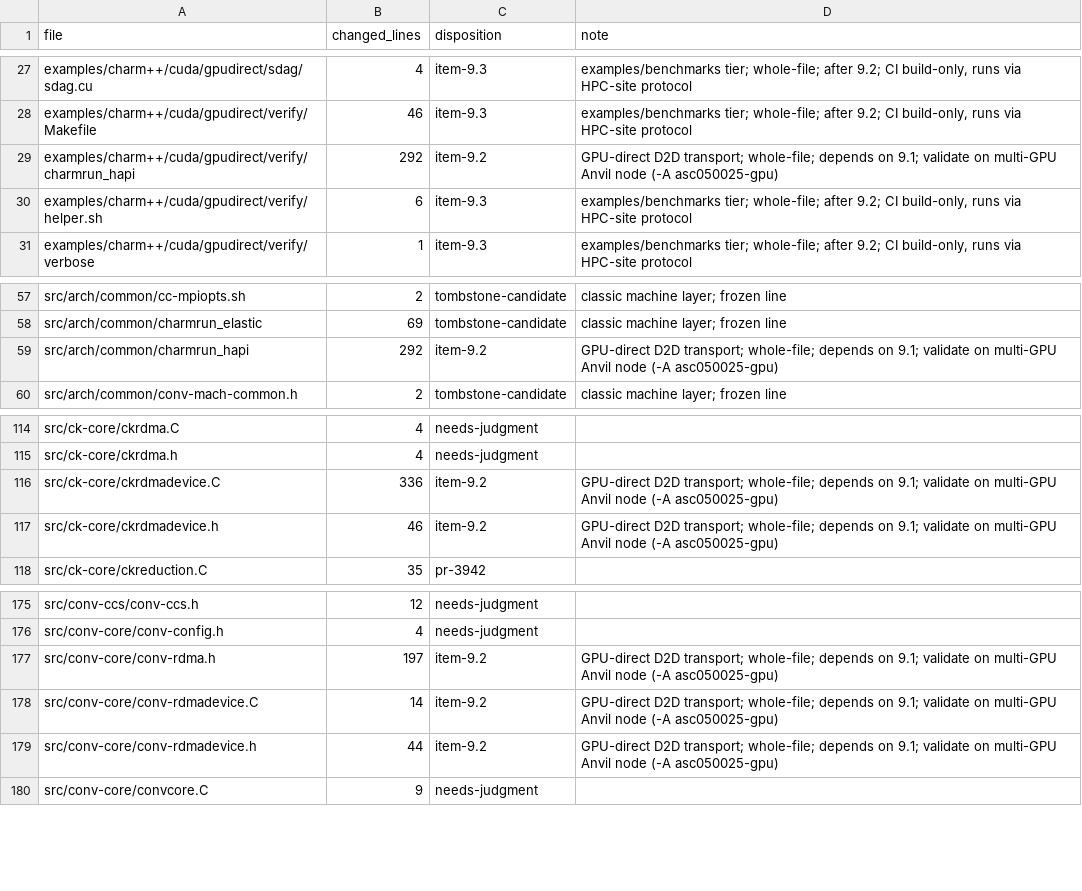
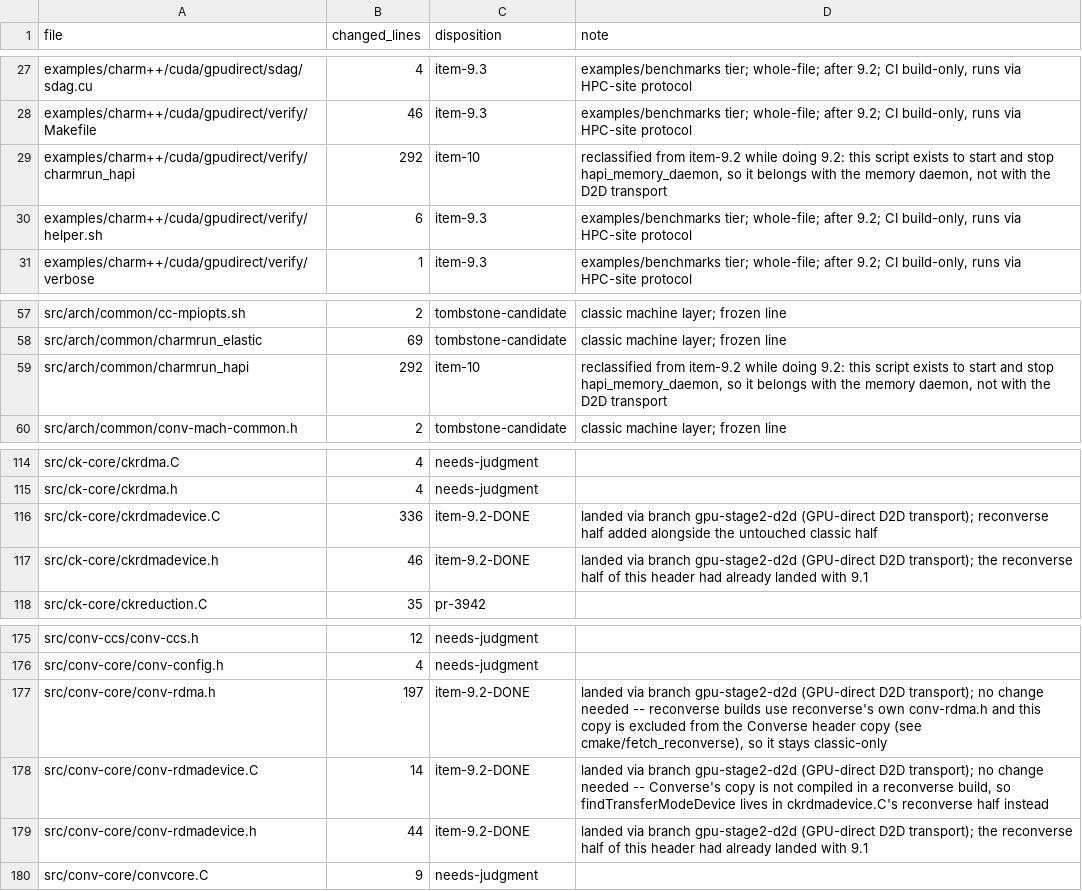
Before and after one commit to charmplusplus/charm, a TSV file: doc/reconverse-migration-ledger.tsv, drawn as a sheet; only a part is shown, gaps mark what is left out.

Commit message:
9.2: device-to-device communication with reconverse

```diff
--- a/doc/reconverse-migration-ledger.tsv
+++ b/doc/reconverse-migration-ledger.tsv
@@ -28,3 +28,3 @@ examples/charm++/cuda/gpudirect/sdag/sdag.cu	4	item-9.3	examples/benchmarks tier
 examples/charm++/cuda/gpudirect/verify/Makefile	46	item-9.3	examples/benchmarks tier; whole-file; after 9.2; CI build-only, runs via HPC-site protocol
-examples/charm++/cuda/gpudirect/verify/charmrun_hapi	292	item-9.2	GPU-direct D2D transport; whole-file; depends on 9.1; validate on multi-GPU Anvil node (-A asc050025-gpu)
+examples/charm++/cuda/gpudirect/verify/charmrun_hapi	292	item-10	reclassified from item-9.2 while doing 9.2: this script exists to start and stop hapi_memory_daemon, so it belongs with the memory daemon, not with the D2D transport
 examples/charm++/cuda/gpudirect/verify/helper.sh	6	item-9.3	examples/benchmarks tier; whole-file; after 9.2; CI build-only, runs via HPC-site protocol
@@ -58,3 +58,3 @@ src/arch/common/cc-mpiopts.sh	2	tombstone-candidate	classic machine layer; froze
 src/arch/common/charmrun_elastic	69	tombstone-candidate	classic machine layer; frozen line
-src/arch/common/charmrun_hapi	292	item-9.2	GPU-direct D2D transport; whole-file; depends on 9.1; validate on multi-GPU Anvil node (-A asc050025-gpu)
+src/arch/common/charmrun_hapi	292	item-10	reclassified from item-9.2 while doing 9.2: this script exists to start and stop hapi_memory_daemon, so it belongs with the memory daemon, not with the D2D transport
 src/arch/common/conv-mach-common.h	2	tombstone-candidate	classic machine layer; frozen line
@@ -115,4 +115,4 @@ src/ck-core/ckrdma.C	4	needs-judgment
 src/ck-core/ckrdma.h	4	needs-judgment	
-src/ck-core/ckrdmadevice.C	336	item-9.2	GPU-direct D2D transport; whole-file; depends on 9.1; validate on multi-GPU Anvil node (-A asc050025-gpu)
-src/ck-core/ckrdmadevice.h	46	item-9.2	GPU-direct D2D transport; whole-file; depends on 9.1; validate on multi-GPU Anvil node (-A asc050025-gpu)
+src/ck-core/ckrdmadevice.C	336	item-9.2-DONE	landed via branch gpu-stage2-d2d (GPU-direct D2D transport); reconverse half added alongside the untouched classic half
+src/ck-core/ckrdmadevice.h	46	item-9.2-DONE	landed via branch gpu-stage2-d2d (GPU-direct D2D transport); the reconverse half of this header had already landed with 9.1
 src/ck-core/ckreduction.C	35	pr-3942	
@@ -176,5 +176,5 @@ src/conv-ccs/conv-ccs.h	12	needs-judgment
 src/conv-core/conv-config.h	4	needs-judgment	
-src/conv-core/conv-rdma.h	197	item-9.2	GPU-direct D2D transport; whole-file; depends on 9.1; validate on multi-GPU Anvil node (-A asc050025-gpu)
-src/conv-core/conv-rdmadevice.C	14	item-9.2	GPU-direct D2D transport; whole-file; depends on 9.1; validate on multi-GPU Anvil node (-A asc050025-gpu)
-src/conv-core/conv-rdmadevice.h	44	item-9.2	GPU-direct D2D transport; whole-file; depends on 9.1; validate on multi-GPU Anvil node (-A asc050025-gpu)
+src/conv-core/conv-rdma.h	197	item-9.2-DONE	landed via branch gpu-stage2-d2d (GPU-direct D2D transport); no change needed -- reconverse builds use reconverse's own conv-rdma.h and this copy is excluded from the Converse header copy (see cmake/fetch_reconverse), so it stays classic-only
+src/conv-core/conv-rdmadevice.C	14	item-9.2-DONE	landed via branch gpu-stage2-d2d (GPU-direct D2D transport); no change needed -- Converse's copy is not compiled in a reconverse build, so findTransferModeDevice lives in ckrdmadevice.C's reconverse half instead
+src/conv-core/conv-rdmadevice.h	44	item-9.2-DONE	landed via branch gpu-stage2-d2d (GPU-direct D2D transport); the reconverse half of this header had already landed with 9.1
 src/conv-core/convcore.C	9	needs-judgment	
```
Also changed, not shown: 11 other files.
